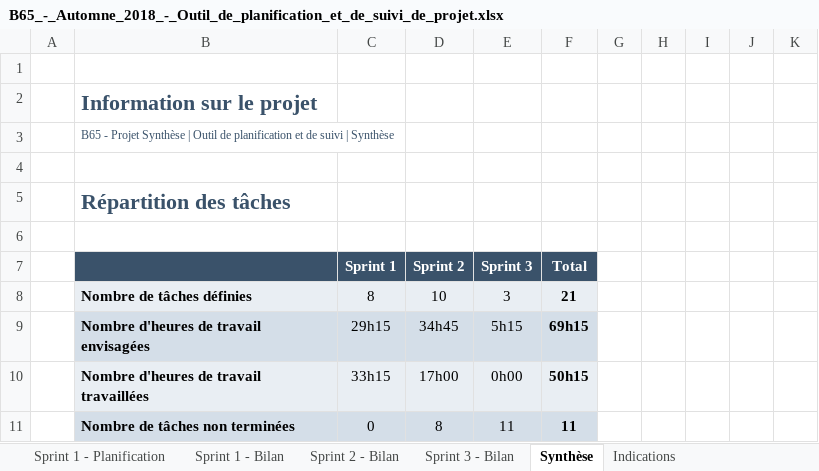
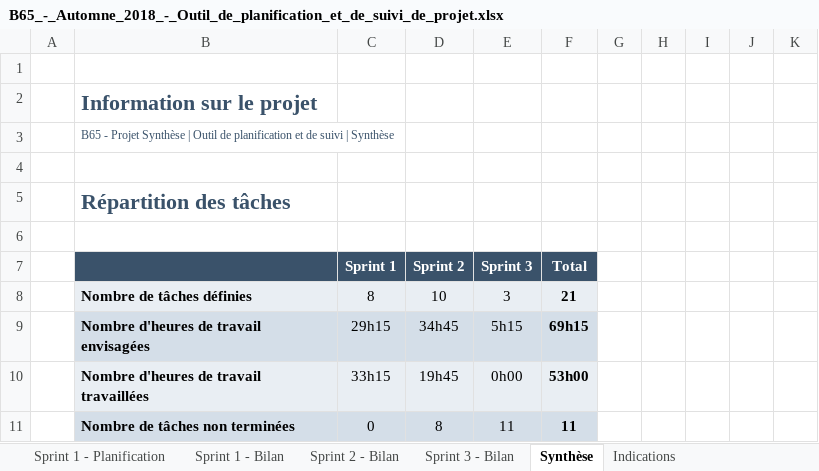
Before and after one commit to the-zucc/coureur-de-bois, an Excel workbook: B65_-_Automne_2018_-_Outil_de_planification_et_de_suivi_de_projet.xlsx, sheet Synthèse, drawn as a sheet; values as stored, in another font and other column widths than the file's, no borders; charts and pictures and conditional formats not drawn; the diff names each change by its address in the sheet, - before the commit and + after, or states it on an @@ line.

```diff
--- a/B65_-_Automne_2018_-_Outil_de_planification_et_de_suivi_de_projet.xlsx (sheet Synthèse)
+++ b/B65_-_Automne_2018_-_Outil_de_planification_et_de_suivi_de_projet.xlsx (sheet Synthèse)
-D10 (Sprint 2): 17h00
+D10 (Sprint 2): 19h45
-F10 (Total): 50h15
+F10 (Total): 53h00
```
Also changed, not shown: sheet Sprint 2 - Bilan, sheet Sprint 3 - Bilan, hidden cells, charts or pictures, 7 other files.
